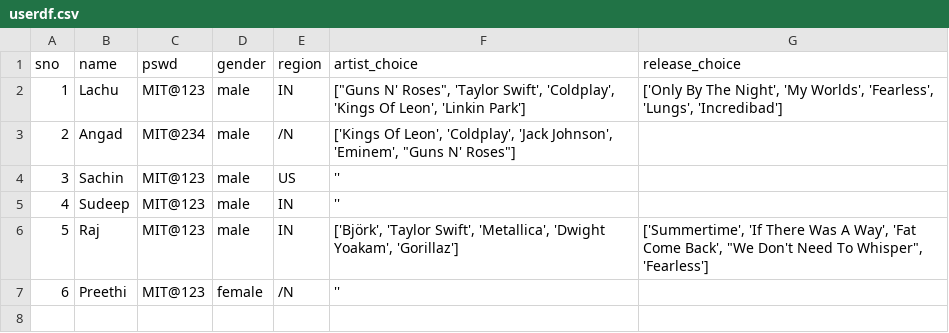
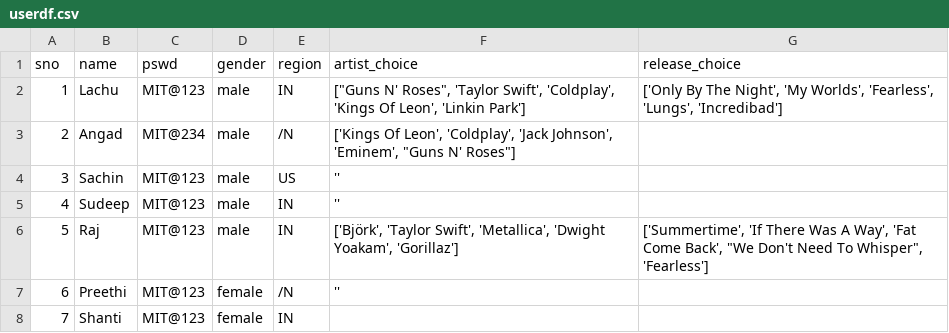
Before and after one commit to sridharblue21/streamlit, a CSV file: userdf.csv, drawn as a sheet.

```diff
--- a/userdf.csv
+++ b/userdf.csv
@@ -7 +7,2 @@ sno,name,pswd,gender,region,artist_choice,release_choice
 6,Preethi,MIT@123,female,/N,'',
+7,Shanti,MIT@123,female,IN,,
```
Also changed, not shown: 5 other files.
